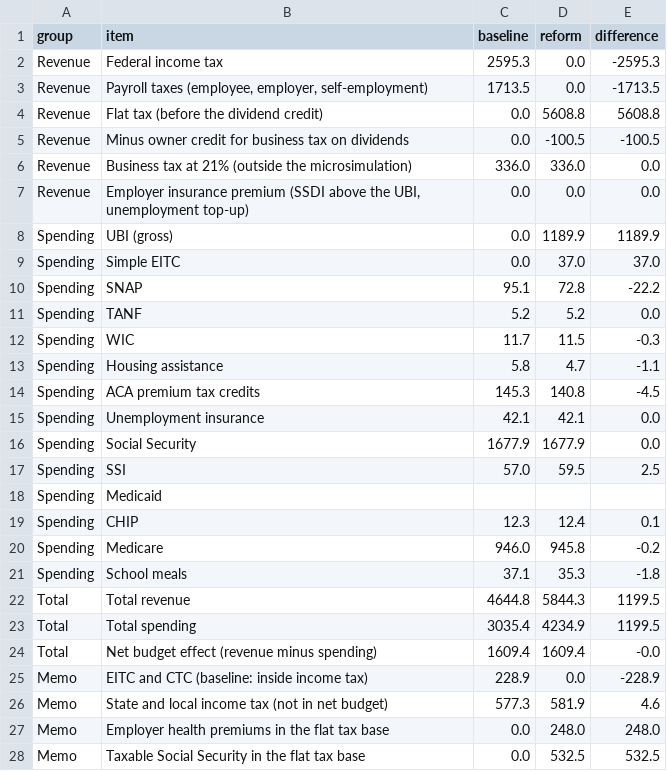
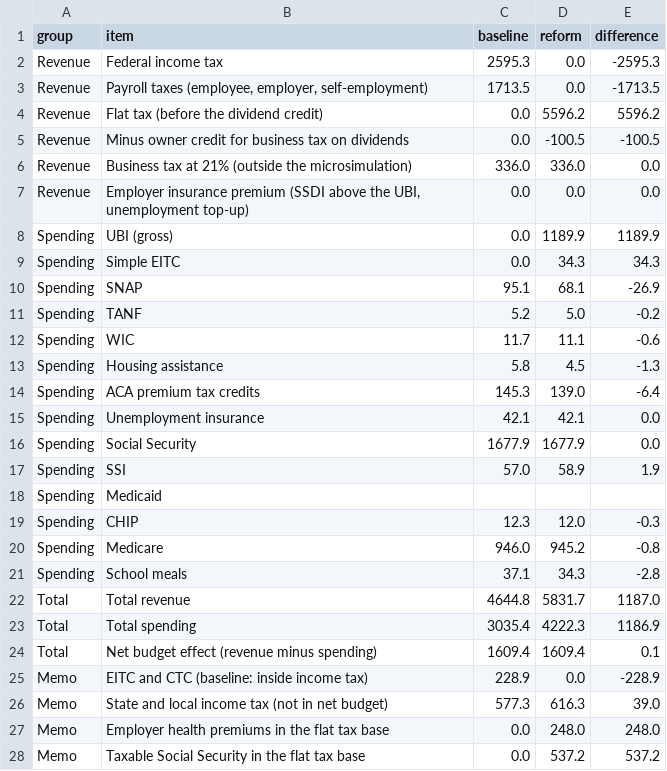
Before and after one commit to maxgravenstein/Policyplayground, a CSV file: outputs/v3/v3_step1_2026/budget.csv, drawn as a sheet; only a part is shown; the diff covers the shown part only.

```diff
--- a/outputs/v3/v3_step1_2026/budget.csv
+++ b/outputs/v3/v3_step1_2026/budget.csv
@@ -3,3 +3,3 @@ Revenue,Federal income tax,2595.3,0.0,-2595.3
 Revenue,"Payroll taxes (employee, employer, self-employment)",1713.5,0.0,-1713.5
-Revenue,Flat tax (before the dividend credit),0.0,5608.8,5608.8
+Revenue,Flat tax (before the dividend credit),0.0,5596.2,5596.2
 Revenue,Minus owner credit for business tax on dividends,0.0,-100.5,-100.5
@@ -8,21 +8,21 @@ Revenue,"Employer insurance premium (SSDI above the UBI, unemployment top-up)",0
 Spending,UBI (gross),0.0,1189.9,1189.9
-Spending,Simple EITC,0.0,37.0,37.0
-Spending,SNAP,95.1,72.8,-22.2
-Spending,TANF,5.2,5.2,0.0
-Spending,WIC,11.7,11.5,-0.3
-Spending,Housing assistance,5.8,4.7,-1.1
-Spending,ACA premium tax credits,145.3,140.8,-4.5
+Spending,Simple EITC,0.0,34.3,34.3
+Spending,SNAP,95.1,68.1,-26.9
+Spending,TANF,5.2,5.0,-0.2
+Spending,WIC,11.7,11.1,-0.6
+Spending,Housing assistance,5.8,4.5,-1.3
+Spending,ACA premium tax credits,145.3,139.0,-6.4
 Spending,Unemployment insurance,42.1,42.1,0.0
 Spending,Social Security,1677.9,1677.9,0.0
-Spending,SSI,57.0,59.5,2.5
+Spending,SSI,57.0,58.9,1.9
 Spending,Medicaid,,,
-Spending,CHIP,12.3,12.4,0.1
-Spending,Medicare,946.0,945.8,-0.2
-Spending,School meals,37.1,35.3,-1.8
-Total,Total revenue,4644.8,5844.3,1199.5
-Total,Total spending,3035.4,4234.9,1199.5
-Total,Net budget effect (revenue minus spending),1609.4,1609.4,-0.0
+Spending,CHIP,12.3,12.0,-0.3
+Spending,Medicare,946.0,945.2,-0.8
+Spending,School meals,37.1,34.3,-2.8
+Total,Total revenue,4644.8,5831.7,1187.0
+Total,Total spending,3035.4,4222.3,1186.9
+Total,Net budget effect (revenue minus spending),1609.4,1609.4,0.1
 Memo,EITC and CTC (baseline: inside income tax),228.9,0.0,-228.9
-Memo,State and local income tax (not in net budget),577.3,581.9,4.6
+Memo,State and local income tax (not in net budget),577.3,616.3,39.0
 Memo,Employer health premiums in the flat tax base,0.0,248.0,248.0
-Memo,Taxable Social Security in the flat tax base,0.0,532.5,532.5
+Memo,Taxable Social Security in the flat tax base,0.0,537.2,537.2
```
Also changed, not shown: 1 added row and 4 edited cells elsewhere in this file, outputs/v3/v3_phase1_2026/budget.csv, outputs/v3/v3_phase1_2026/budget_at_run_rate.csv, 19 other files.
